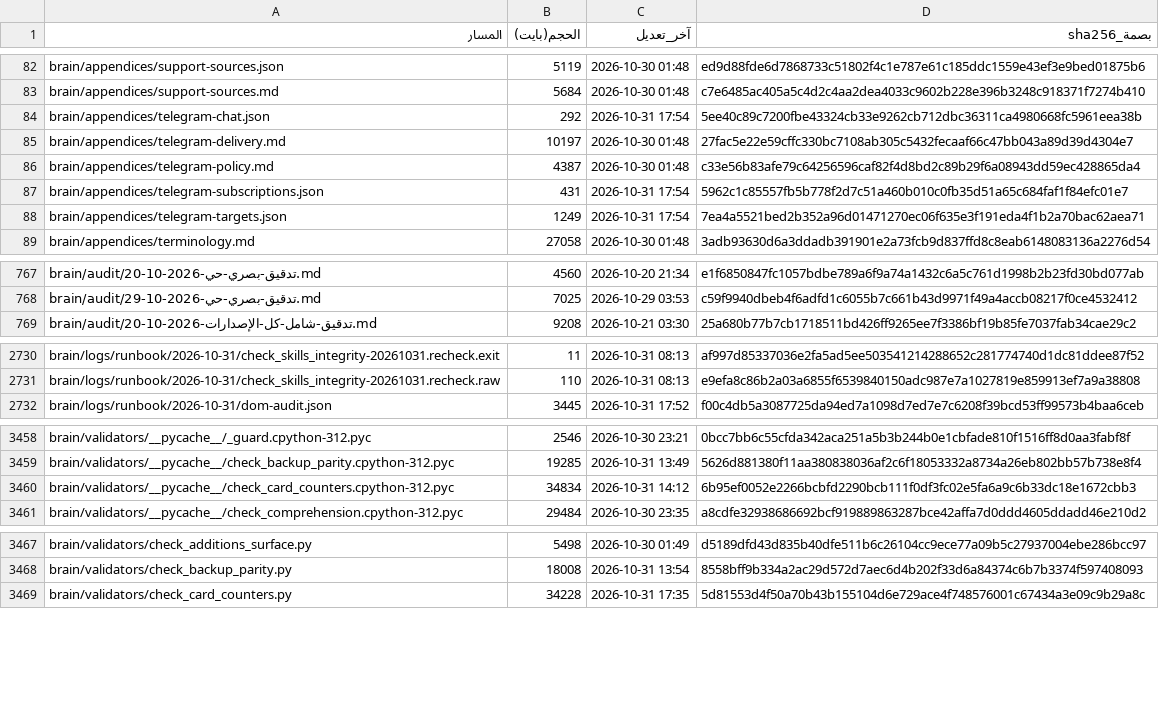
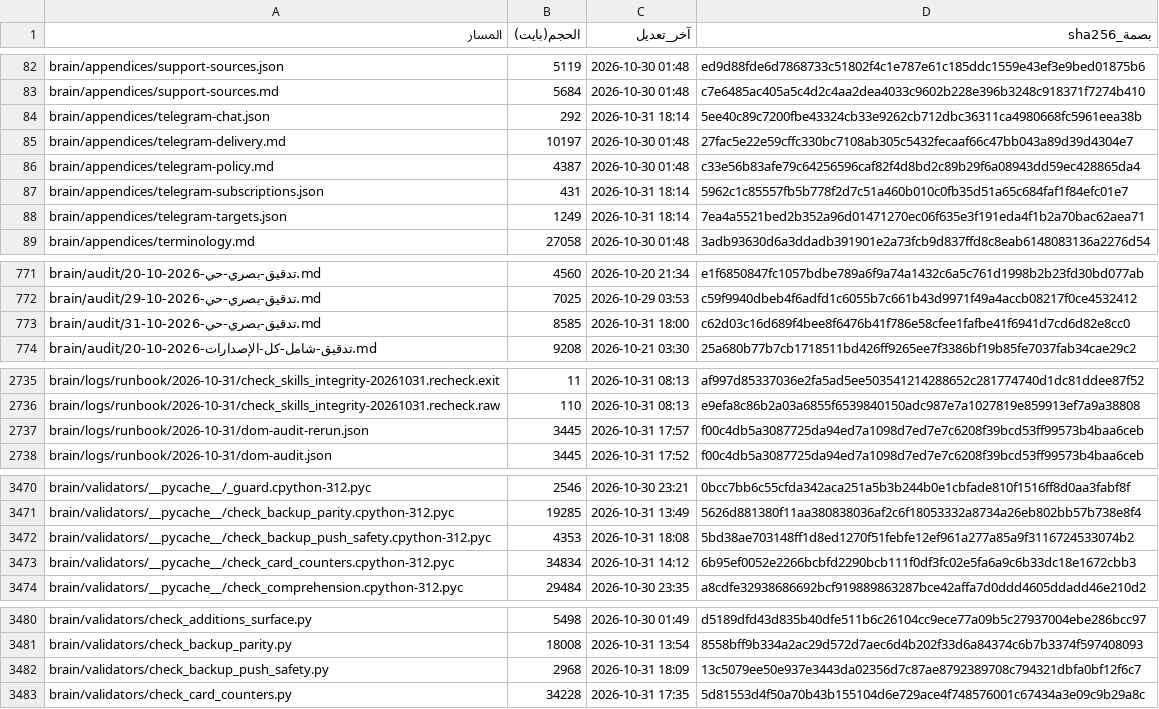
Before and after one commit to fahadaldoseri/mda-marine-system, a TSV file: docs/فهرس-الملفات.tsv, drawn as a sheet; only a part is shown, gaps mark what is left out; the diff covers the shown part only.

Commit message:
نسخة احتياطية 2026-10-31 — تحديث البيانات
هوية الخادم: MDA Backup · يُدمج عبر طلب دمج لا عبر دفع مباشر.

```diff
--- a/docs/فهرس-الملفات.tsv
+++ b/docs/فهرس-الملفات.tsv
@@ -83,7 +83,7 @@ brain/appendices/support-sources.json	5119	2026-10-30 01:48	ed9d88fde6d7868733c5
 brain/appendices/support-sources.md	5684	2026-10-30 01:48	c7e6485ac405a5c4d2c4aa2dea4033c9602b228e396b3248c918371f7274b410
-brain/appendices/telegram-chat.json	292	2026-10-31 17:54	5ee40c89c7200fbe43324cb33e9262cb712dbc36311ca4980668fc5961eea38b
+brain/appendices/telegram-chat.json	292	2026-10-31 18:14	5ee40c89c7200fbe43324cb33e9262cb712dbc36311ca4980668fc5961eea38b
 brain/appendices/telegram-delivery.md	10197	2026-10-30 01:48	27fac5e22e59cffc330bc7108ab305c5432fecaaf66c47bb043a89d39d4304e7
 brain/appendices/telegram-policy.md	4387	2026-10-30 01:48	c33e56b83afe79c64256596caf82f4d8bd2c89b29f6a08943dd59ec428865da4
-brain/appendices/telegram-subscriptions.json	431	2026-10-31 17:54	5962c1c85557fb5b778f2d7c51a460b010c0fb35d51a65c684faf1f84efc01e7
-brain/appendices/telegram-targets.json	1249	2026-10-31 17:54	7ea4a5521bed2b352a96d01471270ec06f635e3f191eda4f1b2a70bac62aea71
+brain/appendices/telegram-subscriptions.json	431	2026-10-31 18:14	5962c1c85557fb5b778f2d7c51a460b010c0fb35d51a65c684faf1f84efc01e7
+brain/appendices/telegram-targets.json	1249	2026-10-31 18:14	7ea4a5521bed2b352a96d01471270ec06f635e3f191eda4f1b2a70bac62aea71
 brain/appendices/terminology.md	27058	2026-10-30 01:48	3adb93630d6a3ddadb391901e2a73fcb9d837ffd8c8eab6148083136a2276d54
@@ -768,2 +772,3 @@ brain/audit/تدقيق-بصري-حي-2026-10-20.md	4560	2026-10-20 21:34	e1f6850
 brain/audit/تدقيق-بصري-حي-2026-10-29.md	7025	2026-10-29 03:53	c59f9940dbeb4f6adfd1c6055b7c661b43d9971f49a4accb08217f0ce4532412
+brain/audit/تدقيق-بصري-حي-2026-10-31.md	8585	2026-10-31 18:00	c62d03c16d689f4bee8f6476b41f786e58cfee1fafbe41f6941d7cd6d82e8cc0
 brain/audit/تدقيق-شامل-كل-الإصدارات-2026-10-20.md	9208	2026-10-21 03:30	25a680b77b7cb1718511bd426ff9265ee7f3386bf19b85fe7037fab34cae29c2
@@ -2731,2 +2736,3 @@ brain/logs/runbook/2026-10-31/check_skills_integrity-20261031.recheck.exit	11	20
 brain/logs/runbook/2026-10-31/check_skills_integrity-20261031.recheck.raw	110	2026-10-31 08:13	e9efa8c86b2a03a6855f6539840150adc987e7a1027819e859913ef7a9a38808
+brain/logs/runbook/2026-10-31/dom-audit-rerun.json	3445	2026-10-31 17:57	f00c4db5a3087725da94ed7a1098d7ed7e7c6208f39bcd53ff99573b4baa6ceb
 brain/logs/runbook/2026-10-31/dom-audit.json	3445	2026-10-31 17:52	f00c4db5a3087725da94ed7a1098d7ed7e7c6208f39bcd53ff99573b4baa6ceb
@@ -3459,2 +3471,3 @@ brain/validators/__pycache__/_guard.cpython-312.pyc	2546	2026-10-30 23:21	0bcc7b
 brain/validators/__pycache__/check_backup_parity.cpython-312.pyc	19285	2026-10-31 13:49	5626d881380f11aa380838036af2c6f18053332a8734a26eb802bb57b738e8f4
+brain/validators/__pycache__/check_backup_push_safety.cpython-312.pyc	4353	2026-10-31 18:08	5bd38ae703148ff1d8ed1270f51febfe12ef961a277a85a9f3116724533074b2
 brain/validators/__pycache__/check_card_counters.cpython-312.pyc	34834	2026-10-31 14:12	6b95ef0052e2266bcbfd2290bcb111f0df3fc02e5fa6a9c6b33dc18e1672cbb3
@@ -3468,2 +3481,3 @@ brain/validators/check_additions_surface.py	5498	2026-10-30 01:49	d5189dfd43d835
 brain/validators/check_backup_parity.py	18008	2026-10-31 13:54	8558bff9b334a2ac29d572d7aec6d4b202f33d6a84374c6b7b3374f597408093
+brain/validators/check_backup_push_safety.py	2968	2026-10-31 18:09	13c5079ee50e937e3443da02356d7c87ae8792389708c794321dbfa0bf12f6c7
 brain/validators/check_card_counters.py	34228	2026-10-31 17:35	5d81553d4f50a70b43b155104d6e729ace4f748576001c67434a3e09c9b29a8c
```
Also changed, not shown: 11 added rows and 46 edited cells elsewhere in this file, 3 other files.
